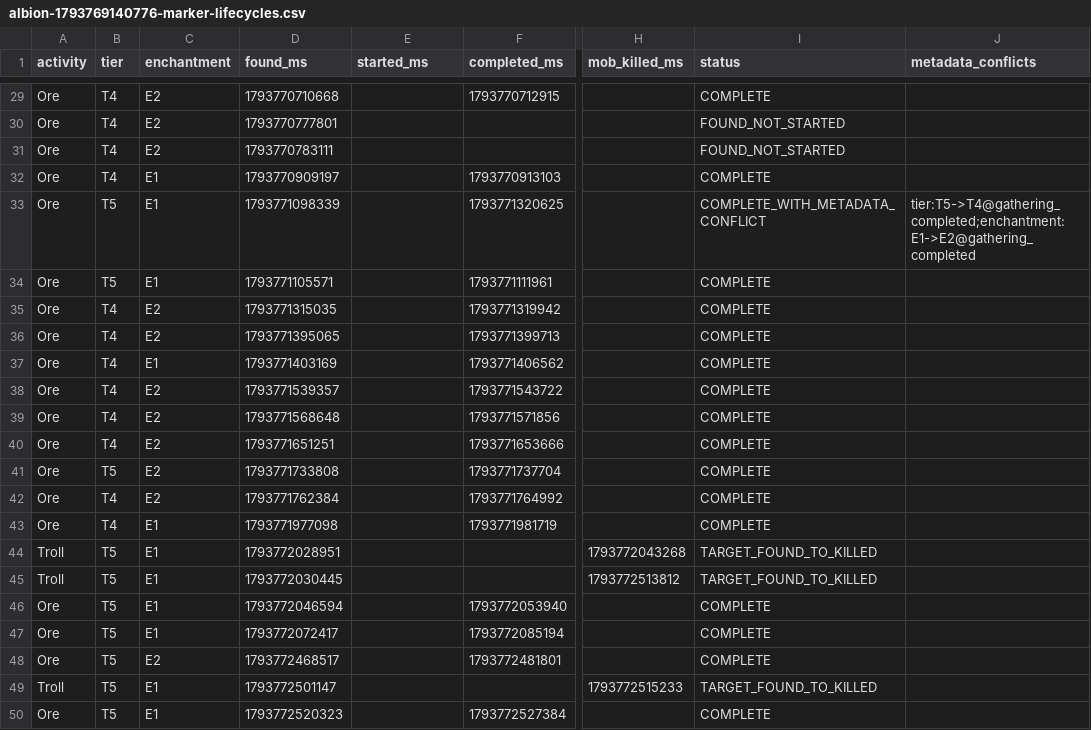
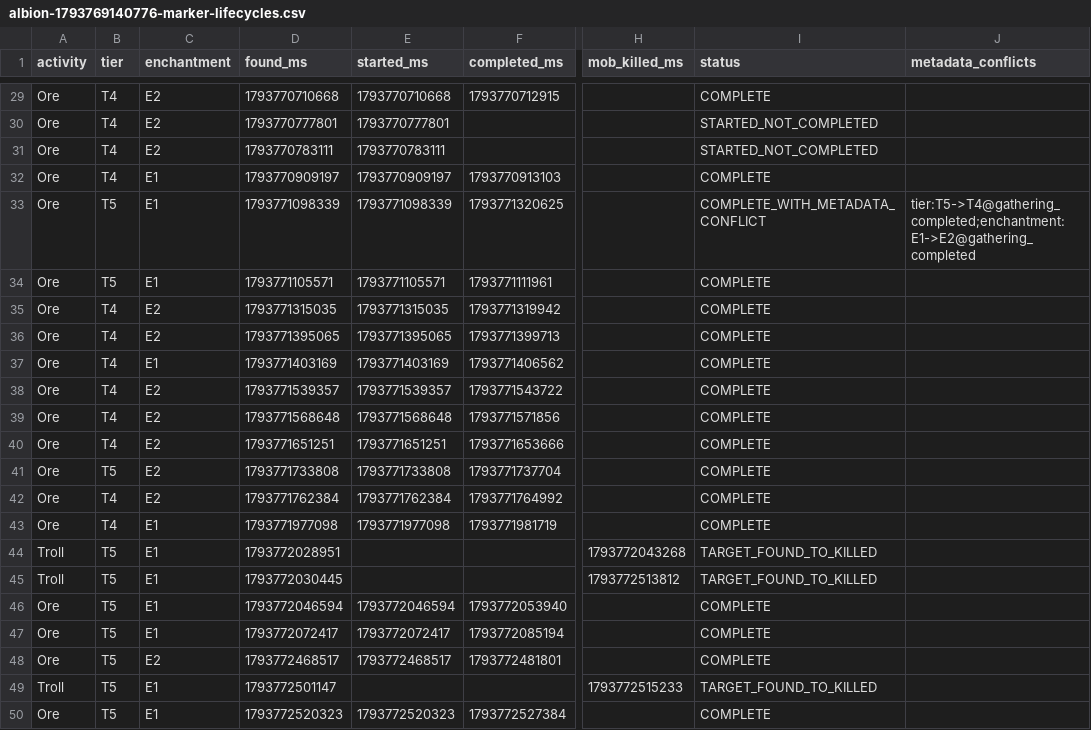
Before and after one commit to eesanezhad76/v2rayNG, a CSV file: research/database/albion-1793769140776-marker-lifecycles.csv, drawn as a sheet; only a part is shown, gaps mark what is left out; the diff covers the shown part only; the diff names each change by its address in the sheet, - before the commit and + after, or states it on an @@ line.

Commit message:
Correct Ore START timestamps from target_found marker semantics

```diff
--- a/research/database/albion-1793769140776-marker-lifecycles.csv
+++ b/research/database/albion-1793769140776-marker-lifecycles.csv
-E29 (started_ms): (empty)
+E29 (started_ms): 1793770710668
-E30 (started_ms): (empty)
+E30 (started_ms): 1793770777801
-I30:I31 (status): FOUND_NOT_STARTED
+I30:I31 (status): STARTED_NOT_COMPLETED
-E31 (started_ms): (empty)
+E31 (started_ms): 1793770783111
-E32 (started_ms): (empty)
+E32 (started_ms): 1793770909197
-E33 (started_ms): (empty)
+E33 (started_ms): 1793771098339
-E34 (started_ms): (empty)
+E34 (started_ms): 1793771105571
-E35 (started_ms): (empty)
+E35 (started_ms): 1793771315035
-E36 (started_ms): (empty)
+E36 (started_ms): 1793771395065
-E37 (started_ms): (empty)
+E37 (started_ms): 1793771403169
-E38 (started_ms): (empty)
+E38 (started_ms): 1793771539357
-E39 (started_ms): (empty)
+E39 (started_ms): 1793771568648
-E40 (started_ms): (empty)
+E40 (started_ms): 1793771651251
-E41 (started_ms): (empty)
+E41 (started_ms): 1793771733808
-E42 (started_ms): (empty)
+E42 (started_ms): 1793771762384
-E43 (started_ms): (empty)
+E43 (started_ms): 1793771977098
-E46 (started_ms): (empty)
+E46 (started_ms): 1793772046594
-E47 (started_ms): (empty)
+E47 (started_ms): 1793772072417
-E48 (started_ms): (empty)
+E48 (started_ms): 1793772468517
-E50 (started_ms): (empty)
+E50 (started_ms): 1793772520323
```
Also changed, not shown: 24 edited cells elsewhere in this file.
